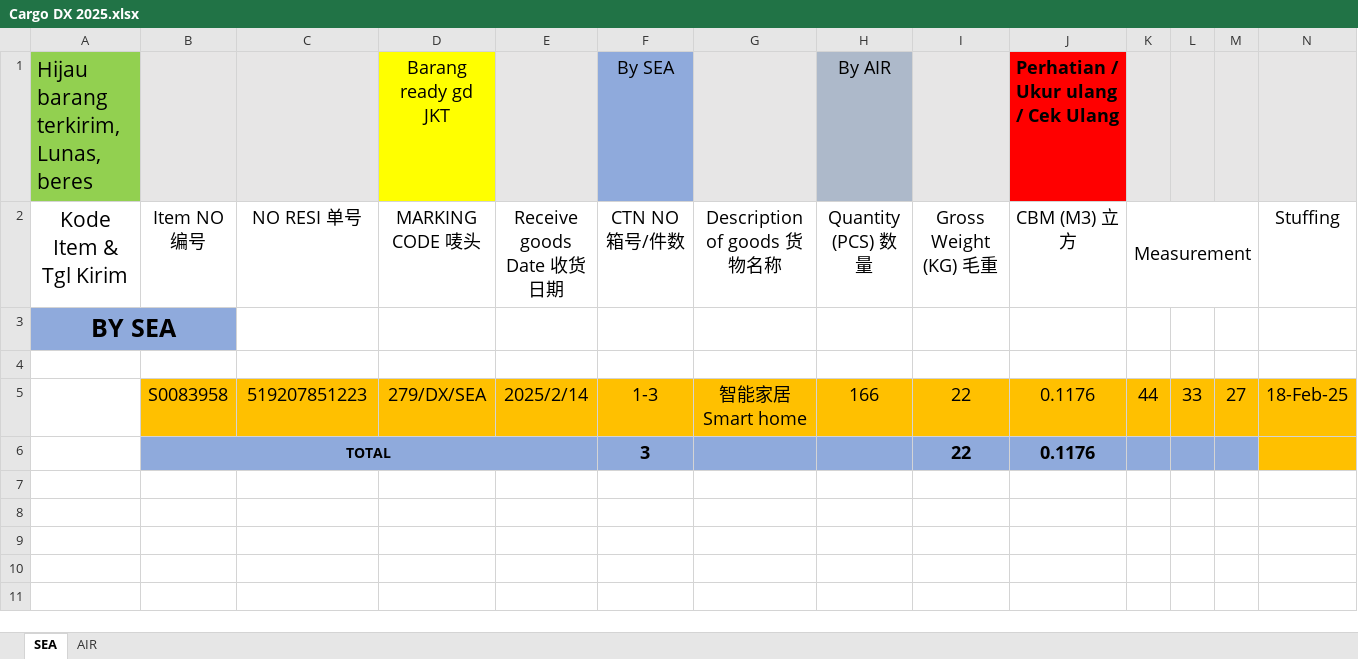
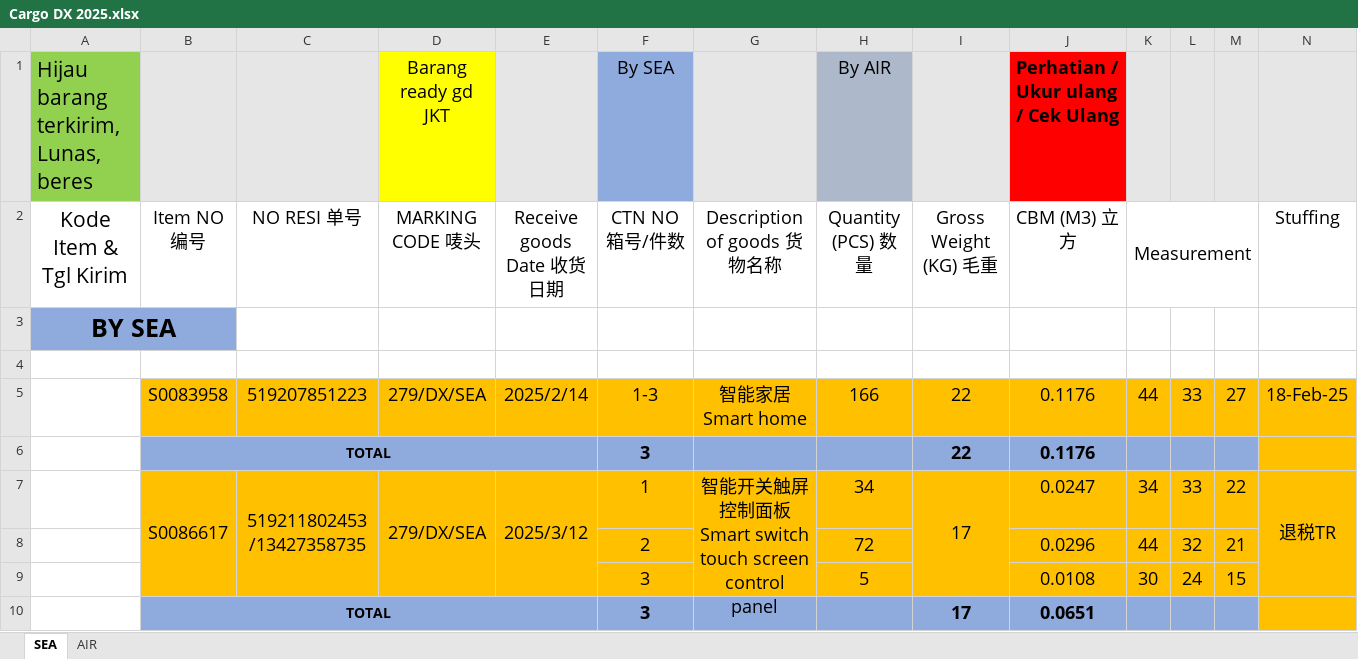
Before and after one commit to patrickjonathan99/Cargo, an Excel workbook: Customer/Cust 2025/Cargo DX 2025.xlsx, sheet SEA, drawn as a sheet; only a part is shown; values as stored, in another font and other column widths than the file's, no borders; rows hold the shown columns only; the diff names each change by its address in the sheet, - before the commit and + after, or states it on an @@ line.

```diff
--- a/Customer/Cust 2025/Cargo DX 2025.xlsx (sheet SEA)
+++ b/Customer/Cust 2025/Cargo DX 2025.xlsx (sheet SEA)
+row 7:  | S0086617 | 519211802453 /13427358735 | 279/DX/SEA | 2025/3/12 | 1 | 智能开关触屏控制面板Smart switch touch screen control panel | 34 | 17 | 0.0247 | 34 | 33 | 22 | 退税TR
+row 8:  |  |  |  |  | 2 |  | 72 |  | 0.0296 | 44 | 32 | 21
+row 9:  |  |  |  |  | 3 |  | 5 |  | 0.0108 | 30 | 24 | 15
+row 10:  | TOTAL |  |  |  | 3 |  |  | 17 | 0.0651
```
Also changed, not shown: Customer/Cust 2025/Cargo SY 2025.xlsx, Customer/Cust 2025/Cargo W99 2025.xlsx, 6 other files.
